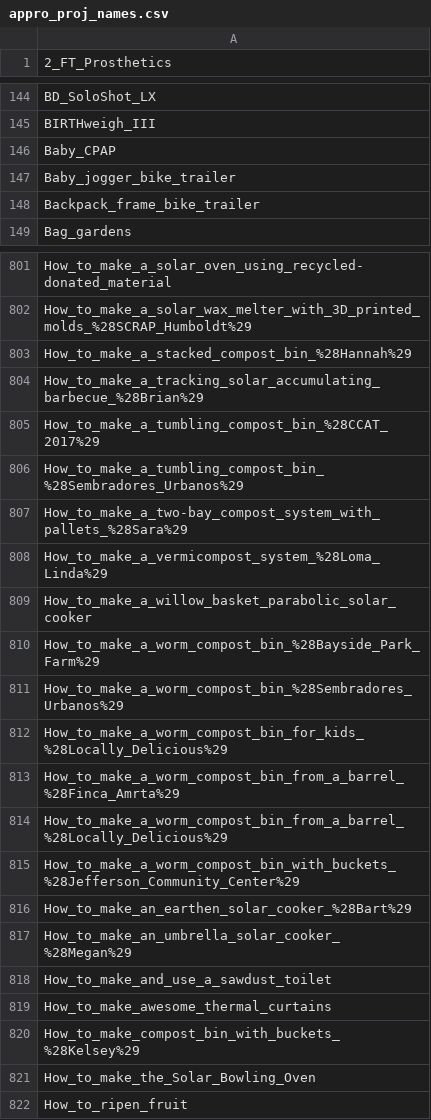
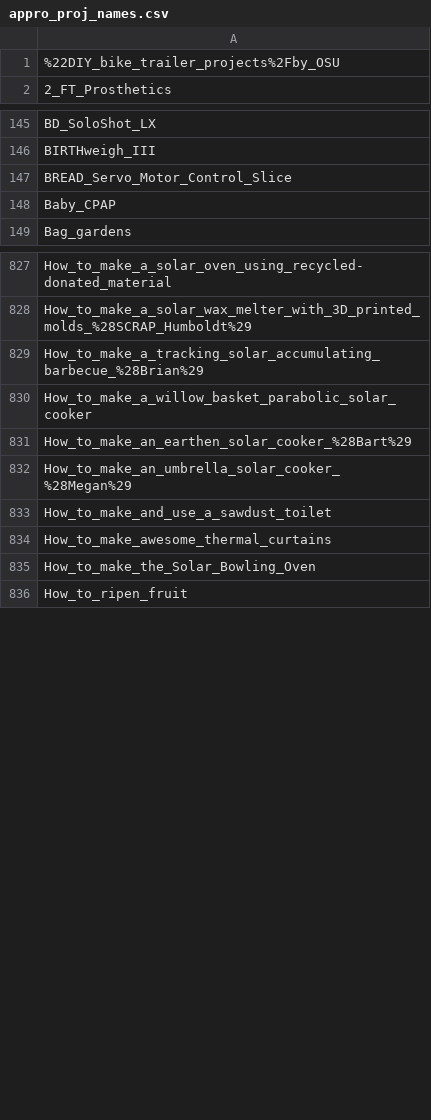
Before and after one commit to OPEN-NEXT/LOSH-Appropedia-Scraper, a CSV file: appro_proj_names.csv, drawn as a sheet; only a part is shown, gaps mark what is left out; the diff covers the shown part only.

```diff
--- a/appro_proj_names.csv
+++ b/appro_proj_names.csv
@@ -1 +1,2 @@
+%22DIY_bike_trailer_projects%2Fby_OSU
 2_FT_Prosthetics
@@ -145,5 +146,4 @@ BD_SoloShot_LX
 BIRTHweigh_III
+BREAD_Servo_Motor_Control_Slice
 Baby_CPAP
-Baby_jogger_bike_trailer
-Backpack_frame_bike_trailer
 Bag_gardens
@@ -802,15 +828,4 @@ How_to_make_a_solar_oven_using_recycled-donated_material
 How_to_make_a_solar_wax_melter_with_3D_printed_molds_%28SCRAP_Humboldt%29
-How_to_make_a_stacked_compost_bin_%28Hannah%29
 How_to_make_a_tracking_solar_accumulating_barbecue_%28Brian%29
-How_to_make_a_tumbling_compost_bin_%28CCAT_2017%29
-How_to_make_a_tumbling_compost_bin_%28Sembradores_Urbanos%29
-How_to_make_a_two-bay_compost_system_with_pallets_%28Sara%29
-How_to_make_a_vermicompost_system_%28Loma_Linda%29
 How_to_make_a_willow_basket_parabolic_solar_cooker
-How_to_make_a_worm_compost_bin_%28Bayside_Park_Farm%29
-How_to_make_a_worm_compost_bin_%28Sembradores_Urbanos%29
-How_to_make_a_worm_compost_bin_for_kids_%28Locally_Delicious%29
-How_to_make_a_worm_compost_bin_from_a_barrel_%28Finca_Amrta%29
-How_to_make_a_worm_compost_bin_from_a_barrel_%28Locally_Delicious%29
-How_to_make_a_worm_compost_bin_with_buckets_%28Jefferson_Community_Center%29
 How_to_make_an_earthen_solar_cooker_%28Bart%29
@@ -819,3 +834,2 @@ How_to_make_and_use_a_sawdust_toilet
 How_to_make_awesome_thermal_curtains
-How_to_make_compost_bin_with_buckets_%28Kelsey%29
 How_to_make_the_Solar_Bowling_Oven
```
Also changed, not shown: 41 added rows, 26 removed rows and 1 edited cell elsewhere in this file, appro_yaml_urls.csv, 1 other file.
